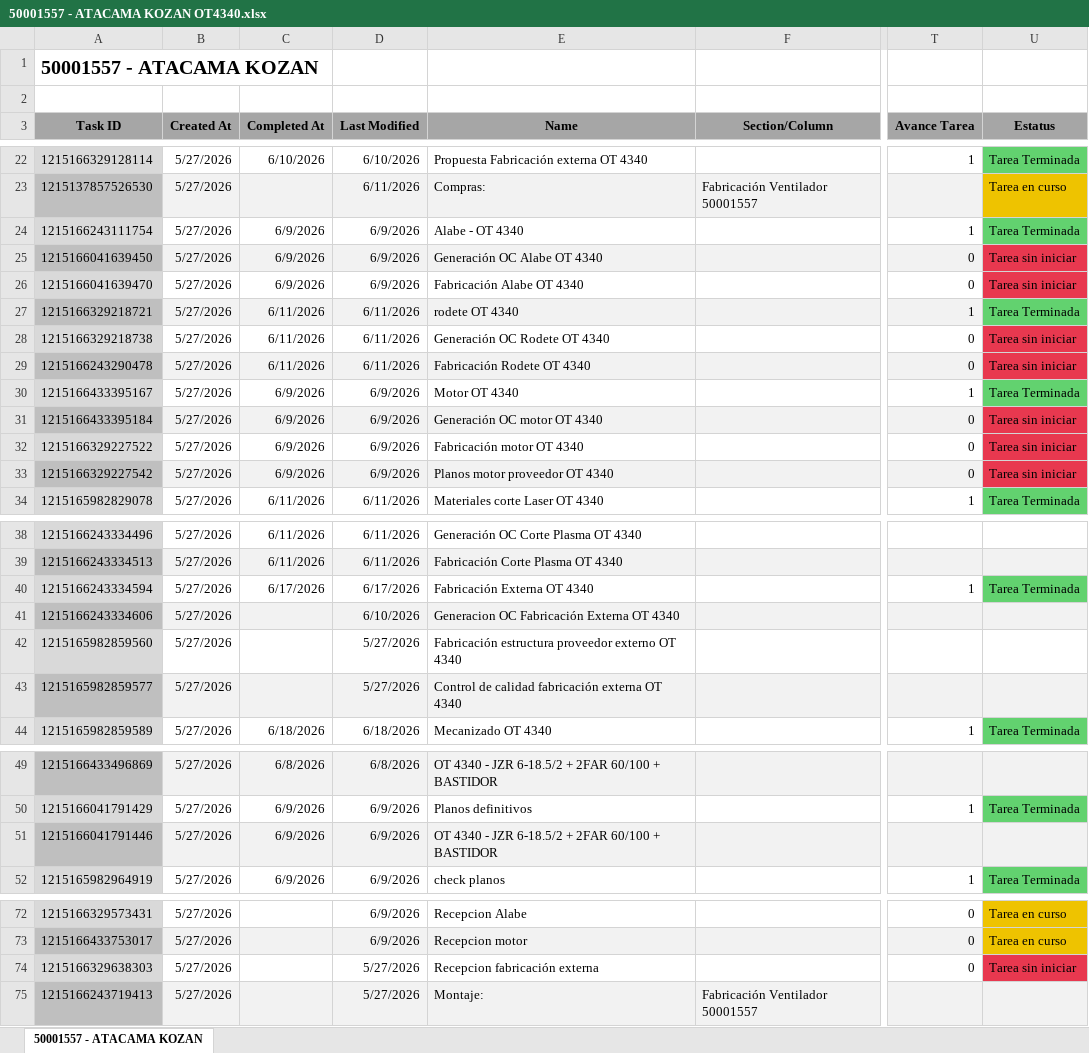
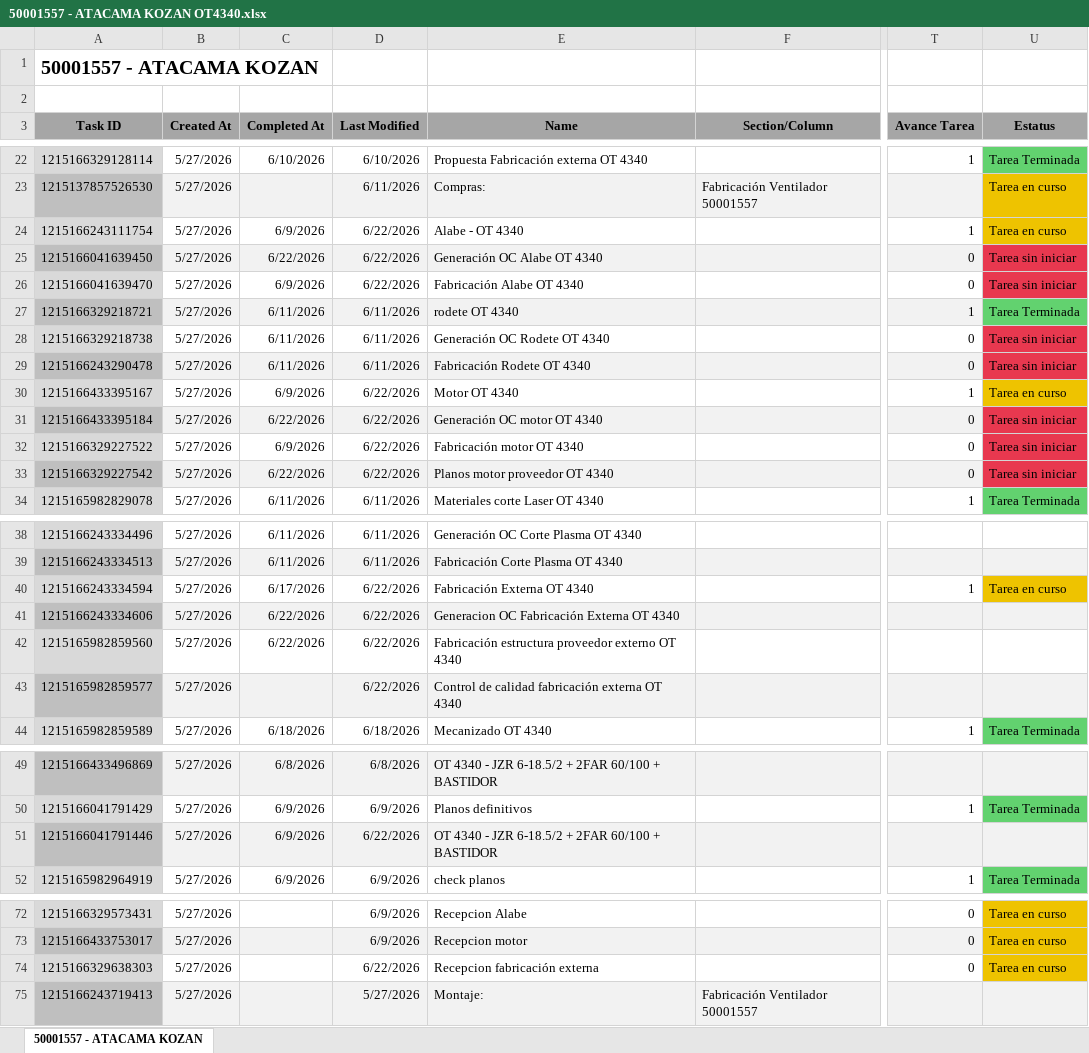
Before and after one commit to Nicolas-2026z/zitron-dashboard, an Excel workbook: data/50001557 - ATACAMA KOZAN OT4340.xlsx, sheet 50001557 - ATACAMA KOZAN, drawn as a sheet; only a part is shown, gaps mark what is left out; values as stored, in another font and other column widths than the file's, no borders; charts and pictures not drawn; the diff names each change by its address in the sheet, - before the commit and + after, or states it on an @@ line.

```diff
--- a/data/50001557 - ATACAMA KOZAN OT4340.xlsx (sheet 50001557 - ATACAMA KOZAN)
+++ b/data/50001557 - ATACAMA KOZAN OT4340.xlsx (sheet 50001557 - ATACAMA KOZAN)
-D24:D26 (Last Modified): 6/9/2026
+D24:D26 (Last Modified): 6/22/2026
-U24 (Estatus): Tarea Terminada
+U24 (Estatus): Tarea en curso
-U24 fill: #62D26F
+U24 fill: #EEC300
-C25 (Completed At): 6/9/2026
+C25 (Completed At): 6/22/2026
-D30:D33 (Last Modified): 6/9/2026
+D30:D33 (Last Modified): 6/22/2026
-U30 (Estatus): Tarea Terminada
+U30 (Estatus): Tarea en curso
-U30 fill: #62D26F
+U30 fill: #EEC300
-C31 (Completed At): 6/9/2026
+C31 (Completed At): 6/22/2026
-C33 (Completed At): 6/9/2026
+C33 (Completed At): 6/22/2026
-D40 (Last Modified): 6/17/2026
+D40 (Last Modified): 6/22/2026
-U40 (Estatus): Tarea Terminada
+U40 (Estatus): Tarea en curso
-U40 fill: #62D26F
+U40 fill: #EEC300
-C41:C42 (Completed At): (empty)
+C41:C42 (Completed At): 6/22/2026
-D41 (Last Modified): 6/10/2026
+D41 (Last Modified): 6/22/2026
-D42:D43 (Last Modified): 5/27/2026
+D42:D43 (Last Modified): 6/22/2026
-D51 (Last Modified): 6/9/2026
+D51 (Last Modified): 6/22/2026
-D74 (Last Modified): 5/27/2026
+D74 (Last Modified): 6/22/2026
-U74 (Estatus): Tarea sin iniciar
+U74 (Estatus): Tarea en curso
-U74 fill: #E8384F
+U74 fill: #EEC300
```
Also changed, not shown: data/50001446 - MINERA FRESNILLO.xlsx, data/50001533 - GESVIAL.xlsx, 46 other files.
